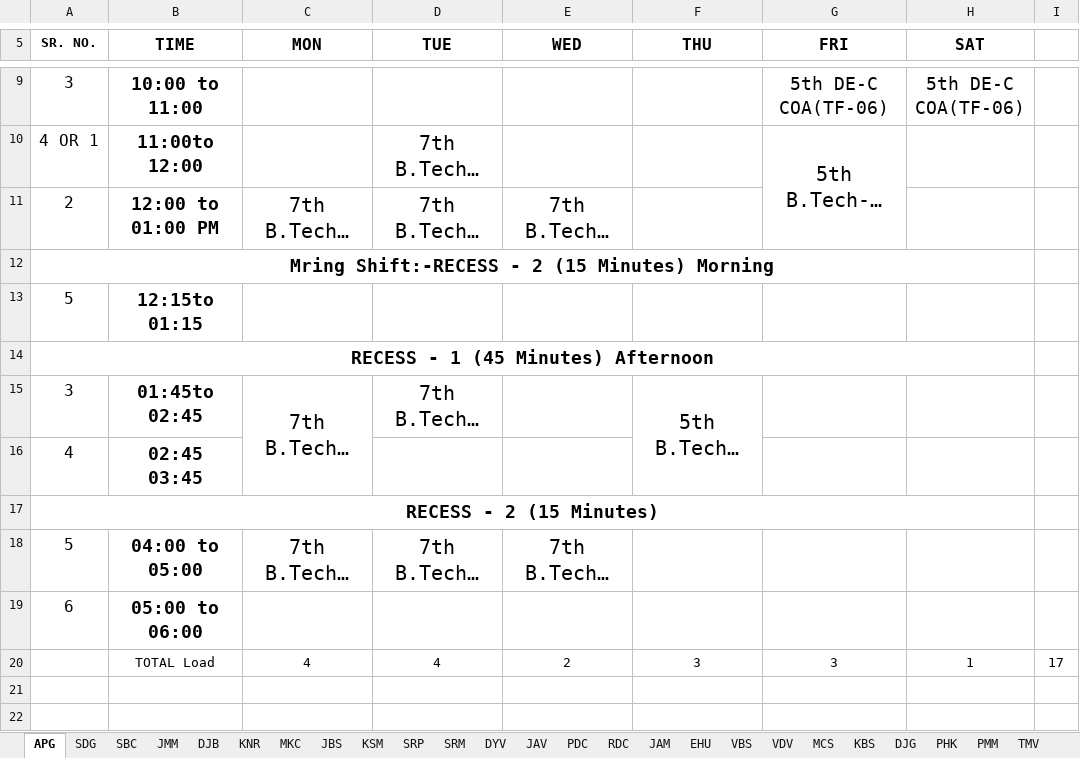
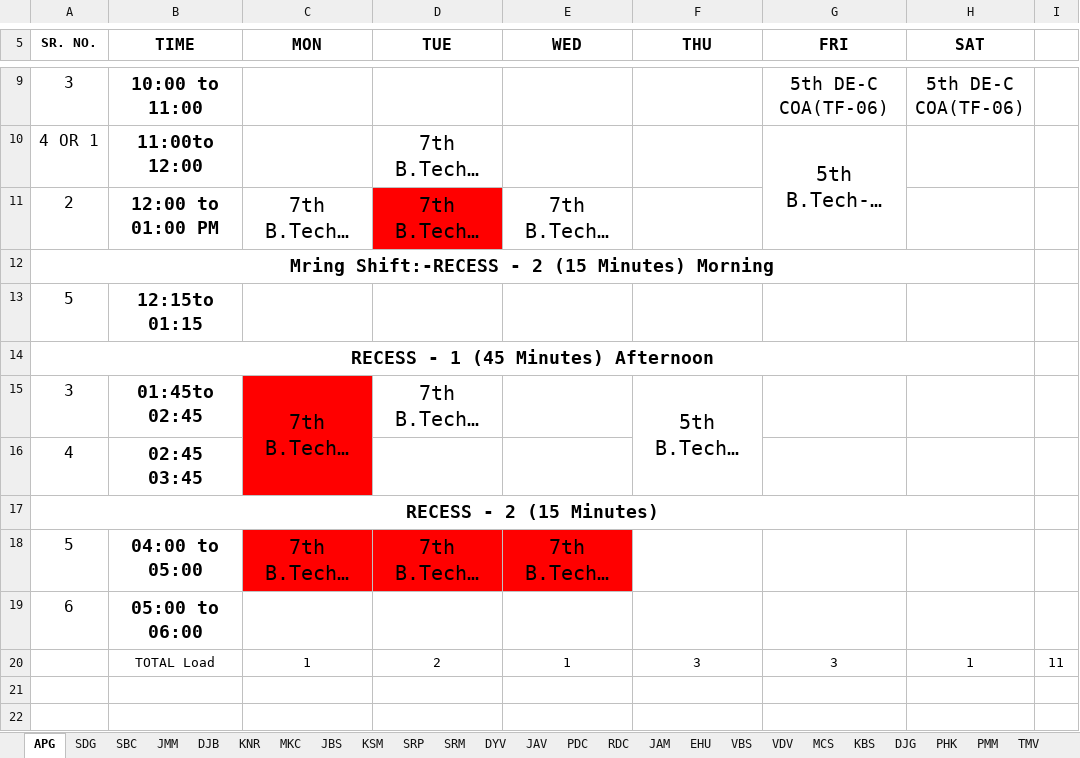
Before and after one commit to dkdholakiya/IT-Department, an Excel workbook: uploads/timetable/Personal Time Table CE_CSE _ IT _ ICT.xlsx, sheet APG, drawn as a sheet; only a part is shown, gaps mark what is left out; long unchanged cells end in …; values as stored, in another font and other column widths than the file's, no borders; charts and pictures not drawn; the diff names each change by its address in the sheet, - before the commit and + after, or states it on an @@ line.

```diff
--- a/uploads/timetable/Personal Time Table CE_CSE _ IT _ ICT.xlsx (sheet APG)
+++ b/uploads/timetable/Personal Time Table CE_CSE _ IT _ ICT.xlsx (sheet APG)
-D11 fill: none
+D11 fill: #FF0000
-C15 fill: none
+C15 fill: #FF0000
-C18:E18 fill: none
+C18:E18 fill: #FF0000
-C20 (MON): 4
+C20 (MON): 1
-D20 (TUE): 4
+D20 (TUE): 2
-E20 (WED): 2
+E20 (WED): 1
-I20: 17
+I20: 11
```
Also changed, not shown: sheet DPZ, sheet DYV, sheet KBS, sheet HPD, other sheet tabs, 1 other file.
